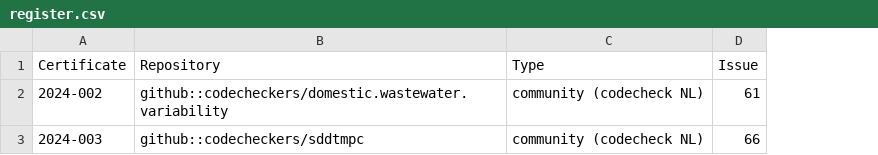
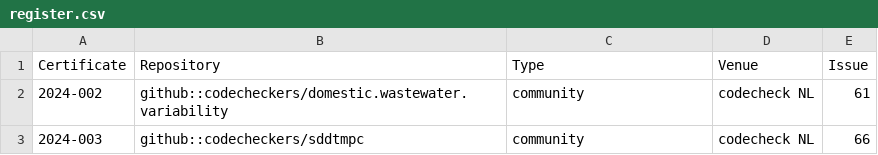
Before and after one commit to codecheckers/register, a CSV file: docs/venues/community/codecheck_NL/register.csv, drawn as a sheet; the diff names each change by its address in the sheet, - before the commit and + after, or states it on an @@ line.

```diff
--- a/docs/venues/community/codecheck_NL/register.csv
+++ b/docs/venues/community/codecheck_NL/register.csv
+column D (Venue), rows 2-3: codecheck NL | codecheck NL
-C2:C3 (Type): community (codecheck NL)
+C2:C3 (Type): community
```
Also changed, not shown: docs/venues/community/codecheck/register.csv, docs/venues/community/preprint/register.csv, 6 other files.
